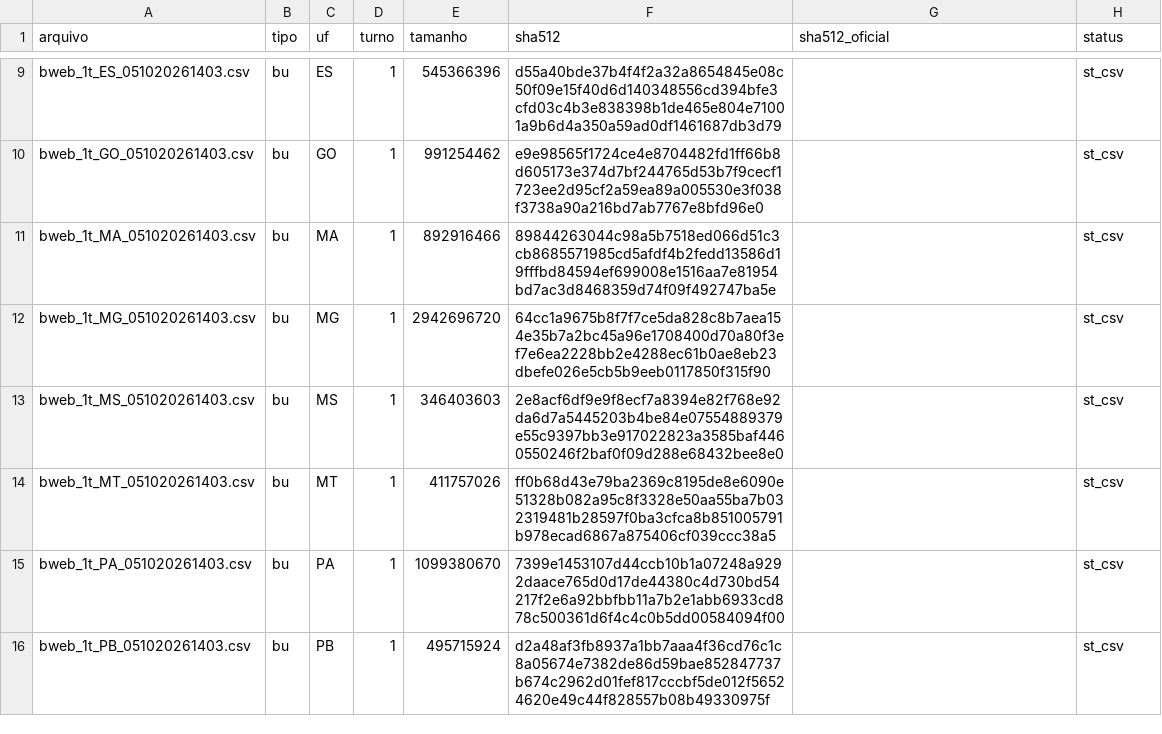
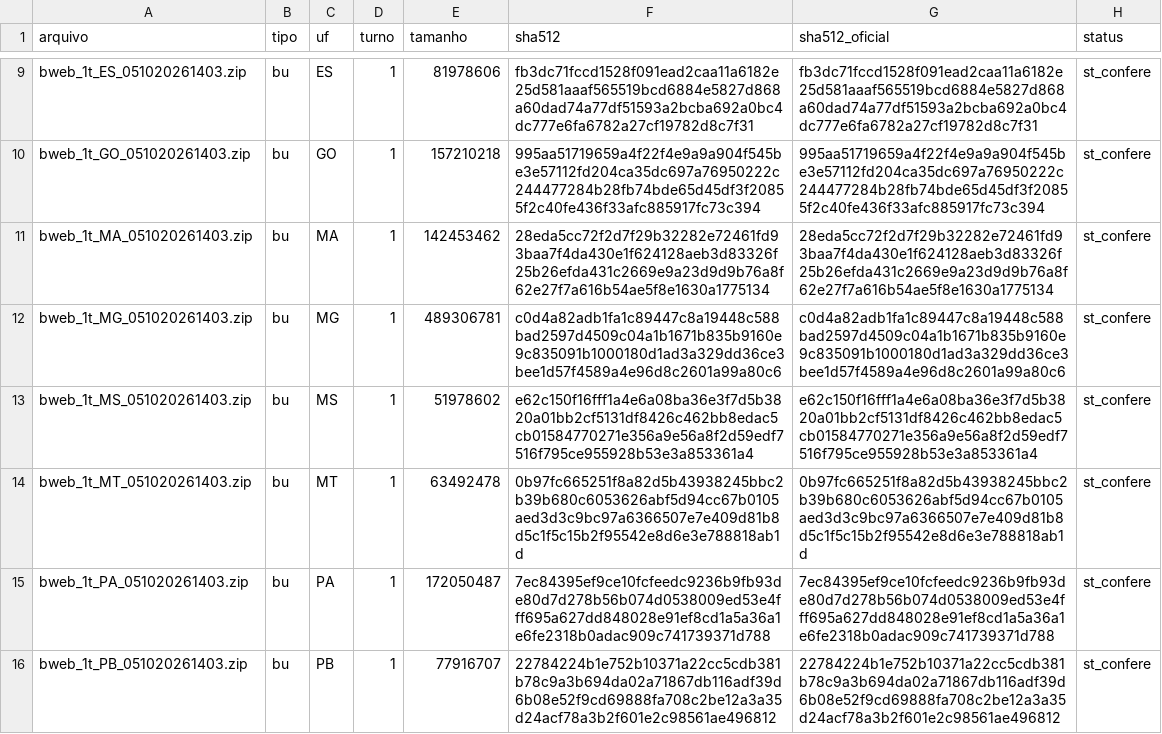
Before and after one commit to paranacontraoscorruptos/eleicoes2026brasil, a CSV file: auditoria-eleicoes-2026-Brasil/resultados-1turno/dados/integridade_arquivos.csv, drawn as a sheet; only a part is shown, gaps mark what is left out; the diff covers the shown part only; the diff names each change by its address in the sheet, - before the commit and + after, or states it on an @@ line.

```diff
--- a/auditoria-eleicoes-2026-Brasil/resultados-1turno/dados/integridade_arquivos.csv
+++ b/auditoria-eleicoes-2026-Brasil/resultados-1turno/dados/integridade_arquivos.csv
-A9 (arquivo): bweb_1t_ES_051020261403.csv
+A9 (arquivo): bweb_1t_ES_051020261403.zip
-E9 (tamanho): 545366396
+E9 (tamanho): 81978606
-F9 (sha512): d55a40bde37b4f4f2a32a8654845e08c50f09e15f40d6d140348556cd394bfe3cfd03c4b3e838398b1de465e804e71001a9b6d4a350a59ad0df1461687db3d79
+F9 (sha512): fb3dc71fccd1528f091ead2caa11a6182e25d581aaaf565519bcd6884e5827d868a60dad74a77df51593a2bcba692a0bc4dc777e6fa6782a27cf19782d8c7f31
-G9 (sha512_oficial): (empty)
+G9 (sha512_oficial): fb3dc71fccd1528f091ead2caa11a6182e25d581aaaf565519bcd6884e5827d868a60dad74a77df51593a2bcba692a0bc4dc777e6fa6782a27cf19782d8c7f31
-H9:H16 (status): st_csv
+H9:H16 (status): st_confere
-A10 (arquivo): bweb_1t_GO_051020261403.csv
+A10 (arquivo): bweb_1t_GO_051020261403.zip
-E10 (tamanho): 991254462
+E10 (tamanho): 157210218
-F10 (sha512): e9e98565f1724ce4e8704482fd1ff66b8d605173e374d7bf244765d53b7f9cecf1723ee2d95cf2a59ea89a005530e3f038f3738a90a216bd7ab7767e8bfd96e0
+F10 (sha512): 995aa51719659a4f22f4e9a9a904f545be3e57112fd204ca35dc697a76950222c244477284b28fb74bde65d45df3f20855f2c40fe436f33afc885917fc73c394
-G10 (sha512_oficial): (empty)
+G10 (sha512_oficial): 995aa51719659a4f22f4e9a9a904f545be3e57112fd204ca35dc697a76950222c244477284b28fb74bde65d45df3f20855f2c40fe436f33afc885917fc73c394
-A11 (arquivo): bweb_1t_MA_051020261403.csv
+A11 (arquivo): bweb_1t_MA_051020261403.zip
-E11 (tamanho): 892916466
+E11 (tamanho): 142453462
-F11 (sha512): 89844263044c98a5b7518ed066d51c3cb8685571985cd5afdf4b2fedd13586d19fffbd84594ef699008e1516aa7e81954bd7ac3d8468359d74f09f492747ba5e
+F11 (sha512): 28eda5cc72f2d7f29b32282e72461fd93baa7f4da430e1f624128aeb3d83326f25b26efda431c2669e9a23d9d9b76a8f62e27f7a616b54ae5f8e1630a1775134
-G11 (sha512_oficial): (empty)
+G11 (sha512_oficial): 28eda5cc72f2d7f29b32282e72461fd93baa7f4da430e1f624128aeb3d83326f25b26efda431c2669e9a23d9d9b76a8f62e27f7a616b54ae5f8e1630a1775134
-A12 (arquivo): bweb_1t_MG_051020261403.csv
+A12 (arquivo): bweb_1t_MG_051020261403.zip
-E12 (tamanho): 2942696720
+E12 (tamanho): 489306781
-F12 (sha512): 64cc1a9675b8f7f7ce5da828c8b7aea154e35b7a2bc45a96e1708400d70a80f3ef7e6ea2228bb2e4288ec61b0ae8eb23dbefe026e5cb5b9eeb0117850f315f90
+F12 (sha512): c0d4a82adb1fa1c89447c8a19448c588bad2597d4509c04a1b1671b835b9160e9c835091b1000180d1ad3a329dd36ce3bee1d57f4589a4e96d8c2601a99a80c6
-G12 (sha512_oficial): (empty)
+G12 (sha512_oficial): c0d4a82adb1fa1c89447c8a19448c588bad2597d4509c04a1b1671b835b9160e9c835091b1000180d1ad3a329dd36ce3bee1d57f4589a4e96d8c2601a99a80c6
-A13 (arquivo): bweb_1t_MS_051020261403.csv
+A13 (arquivo): bweb_1t_MS_051020261403.zip
-E13 (tamanho): 346403603
+E13 (tamanho): 51978602
-F13 (sha512): 2e8acf6df9e9f8ecf7a8394e82f768e92da6d7a5445203b4be84e07554889379e55c9397bb3e917022823a3585baf4460550246f2baf0f09d288e68432bee8e0
+F13 (sha512): e62c150f16fff1a4e6a08ba36e3f7d5b3820a01bb2cf5131df8426c462bb8edac5cb01584770271e356a9e56a8f2d59edf7516f795ce955928b53e3a853361a4
-G13 (sha512_oficial): (empty)
+G13 (sha512_oficial): e62c150f16fff1a4e6a08ba36e3f7d5b3820a01bb2cf5131df8426c462bb8edac5cb01584770271e356a9e56a8f2d59edf7516f795ce955928b53e3a853361a4
-A14 (arquivo): bweb_1t_MT_051020261403.csv
+A14 (arquivo): bweb_1t_MT_051020261403.zip
-E14 (tamanho): 411757026
+E14 (tamanho): 63492478
-F14 (sha512): ff0b68d43e79ba2369c8195de8e6090e51328b082a95c8f3328e50aa55ba7b032319481b28597f0ba3cfca8b851005791b978ecad6867a875406cf039ccc38a5
+F14 (sha512): 0b97fc665251f8a82d5b43938245bbc2b39b680c6053626abf5d94cc67b0105aed3d3c9bc97a6366507e7e409d81b8d5c1f5c15b2f95542e8d6e3e788818ab1d
-G14 (sha512_oficial): (empty)
+G14 (sha512_oficial): 0b97fc665251f8a82d5b43938245bbc2b39b680c6053626abf5d94cc67b0105aed3d3c9bc97a6366507e7e409d81b8d5c1f5c15b2f95542e8d6e3e788818ab1d
-A15 (arquivo): bweb_1t_PA_051020261403.csv
+A15 (arquivo): bweb_1t_PA_051020261403.zip
-E15 (tamanho): 1099380670
+E15 (tamanho): 172050487
-F15 (sha512): 7399e1453107d44ccb10b1a07248a9292daace765d0d17de44380c4d730bd54217f2e6a92bbfbb11a7b2e1abb6933cd878c500361d6f4c4c0b5dd00584094f00
+F15 (sha512): 7ec84395ef9ce10fcfeedc9236b9fb93de80d7d278b56b074d0538009ed53e4fff695a627dd848028e91ef8cd1a5a36a1e6fe2318b0adac909c741739371d788
-G15 (sha512_oficial): (empty)
+G15 (sha512_oficial): 7ec84395ef9ce10fcfeedc9236b9fb93de80d7d278b56b074d0538009ed53e4fff695a627dd848028e91ef8cd1a5a36a1e6fe2318b0adac909c741739371d788
-A16 (arquivo): bweb_1t_PB_051020261403.csv
+A16 (arquivo): bweb_1t_PB_051020261403.zip
-E16 (tamanho): 495715924
+E16 (tamanho): 77916707
-F16 (sha512): d2a48af3fb8937a1bb7aaa4f36cd76c1c8a05674e7382de86d59bae852847737b674c2962d01fef817cccbf5de012f56524620e49c44f828557b08b49330975f
+F16 (sha512): 22784224b1e752b10371a22cc5cdb381b78c9a3b694da02a71867db116adf39d6b08e52f9cd69888fa708c2be12a3a35d24acf78a3b2f601e2c98561ae496812
-G16 (sha512_oficial): (empty)
+G16 (sha512_oficial): 22784224b1e752b10371a22cc5cdb381b78c9a3b694da02a71867db116adf39d6b08e52f9cd69888fa708c2be12a3a35d24acf78a3b2f601e2c98561ae496812
```
Also changed, not shown: 100 edited cells elsewhere in this file, auditoria-eleicoes-2026-Brasil/resultados-1turno/dados/classificacao_partidaria.csv, auditoria-eleicoes-2026-Brasil/resultados-1turno/dados/digitos_segundo_mebane.csv, 52 other files.
